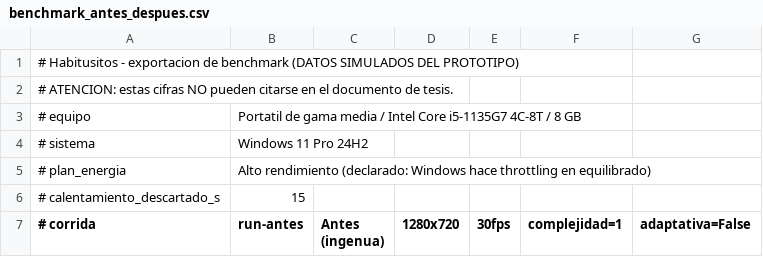
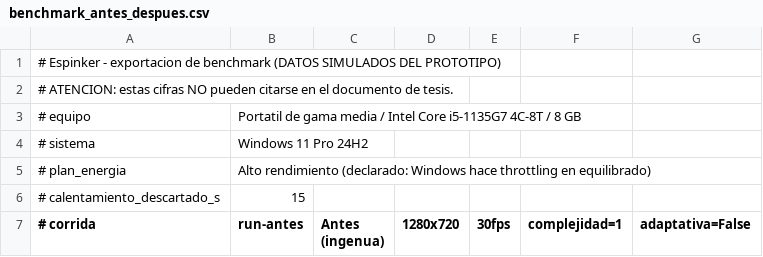
Before and after one commit to leiderdario/habitusitos, a CSV file: app/public/documentos/benchmark_antes_despues.csv, drawn as a sheet; only a part is shown.

Commit message:
feat(marca): renombrar la interfaz a Espinker
Fase 1 de docs/PLAN_REDISENO_ESPINKER.md.

- APP.nombre y titulo/descripcion de index.html pasan a Espinker; se quita
  "Prototipo visual" y "para Windows" de la descripcion.
- Los textos que tenian el nombre escrito a mano (errores, notificacion,
  icono de bandeja, historial) ahora leen APP.nombre. Consentimientos lo
  lleva literal porque dominio/ no importa config.
- Archivos exportados y documentos de prueba: espinker_*.
- Cabeceras de autoria "aporte propio de Espinker" en app/ y vision-node/, y
  regla equivalente en CLAUDE.md §4.
- Las claves de localStorage conservan el nombre anterior a proposito:
  cambiarlas borraria los datos locales de quien ya usa la app.
- Nuevo test de arquitectura: falla si "Habitusitos" reaparece fuera de esas
  claves (comprobado con una linea de prueba).

npm run verificar: 153 tests, build limpio. vision-node: 69 tests.

```diff
--- a/app/public/documentos/benchmark_antes_despues.csv
+++ b/app/public/documentos/benchmark_antes_despues.csv
@@ -1,2 +1,2 @@
-# Habitusitos - exportacion de benchmark (DATOS SIMULADOS DEL PROTOTIPO)
+# Espinker - exportacion de benchmark (DATOS SIMULADOS DEL PROTOTIPO)
 # ATENCION: estas cifras NO pueden citarse en el documento de tesis.
```
Also changed, not shown: 34 other files.
